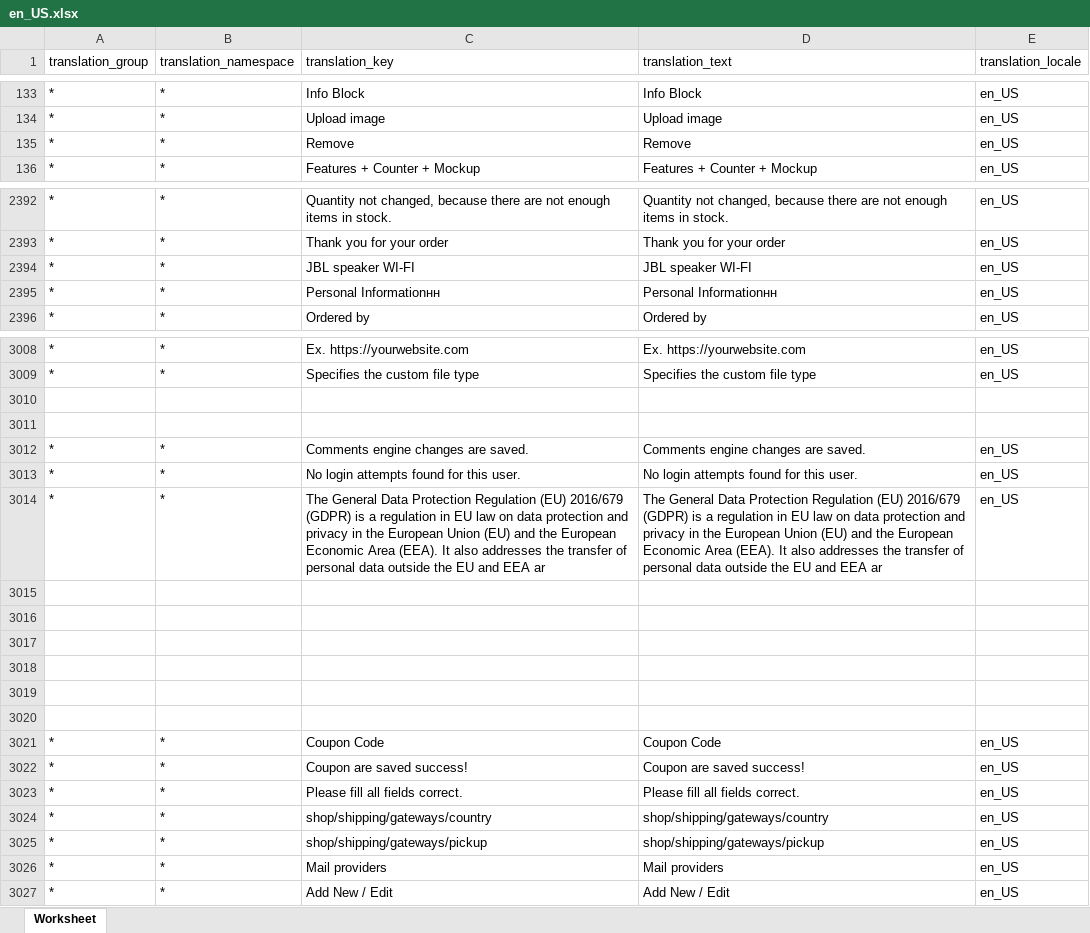
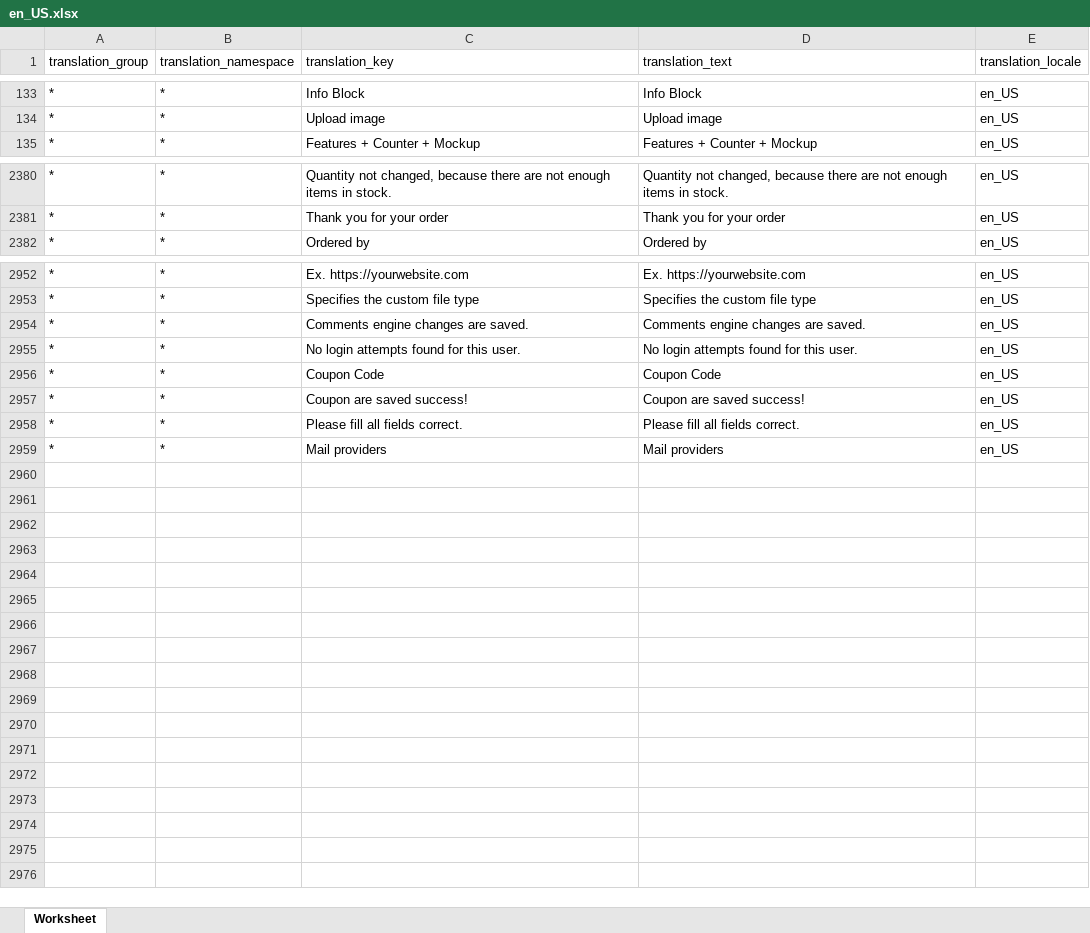
Before and after one commit to microweber/microweber, an Excel workbook: src/MicroweberPackages/Translation/resources/lang_xlsx/en_US.xlsx, sheet Worksheet, drawn as a sheet; only a part is shown, gaps mark what is left out; values as stored, in another font and other column widths than the file's, no borders; the diff covers the shown part only; the diff names each change by its address in the sheet, - before the commit and + after, or states it on an @@ line.

```diff
--- a/src/MicroweberPackages/Translation/resources/lang_xlsx/en_US.xlsx (sheet Worksheet)
+++ b/src/MicroweberPackages/Translation/resources/lang_xlsx/en_US.xlsx (sheet Worksheet)
-row 135: * | * | Remove | Remove | en_US
-row 2394: * | * | JBL speaker WI-FI | JBL speaker WI-FI | en_US
-row 2395: * | * | Personal Informationнн | Personal Informationнн | en_US
-row 3010: (empty)
-row 3011: (empty)
-row 3014: * | * | The General Data Protection Regulation (EU) 2016/679 (GDPR) is a regulation in EU law on data protection and privacy in the European Union (EU) and the European Economic Area (EEA). It also addresses the transfer of personal data outside the EU and EEA ar | The General Data Protection Regulation (EU) 2016/679 (GDPR) is a regulation in EU law on data protection and privacy in the European Union (EU) and the European Economic Area (EEA). It also addresses the transfer of personal data outside the EU and EEA ar | en_US
-row 3015: (empty)
-row 3016: (empty)
-row 3017: (empty)
-row 3018: (empty)
-row 3019: (empty)
-row 3020: (empty)
-row 3024: * | * | shop/shipping/gateways/country | shop/shipping/gateways/country | en_US
-row 3025: * | * | shop/shipping/gateways/pickup | shop/shipping/gateways/pickup | en_US
-row 3027: * | * | Add New / Edit | Add New / Edit | en_US
```
Also changed, not shown: 53 removed rows and 6 edited cells elsewhere in this sheet, src/MicroweberPackages/Translation/resources/lang_xlsx/bg_BG.xlsx, src/MicroweberPackages/Translation/resources/lang_xlsx/el_GR.xlsx, 32 other files.
